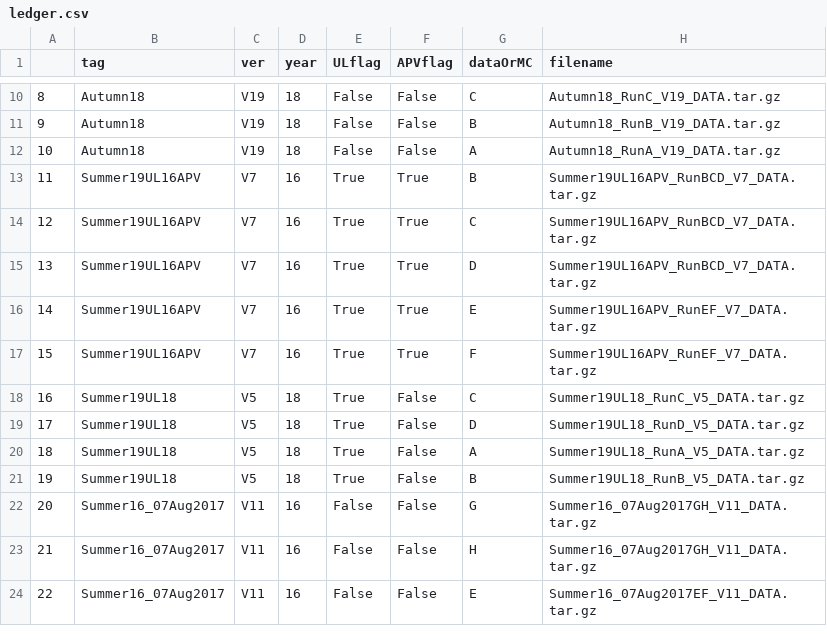
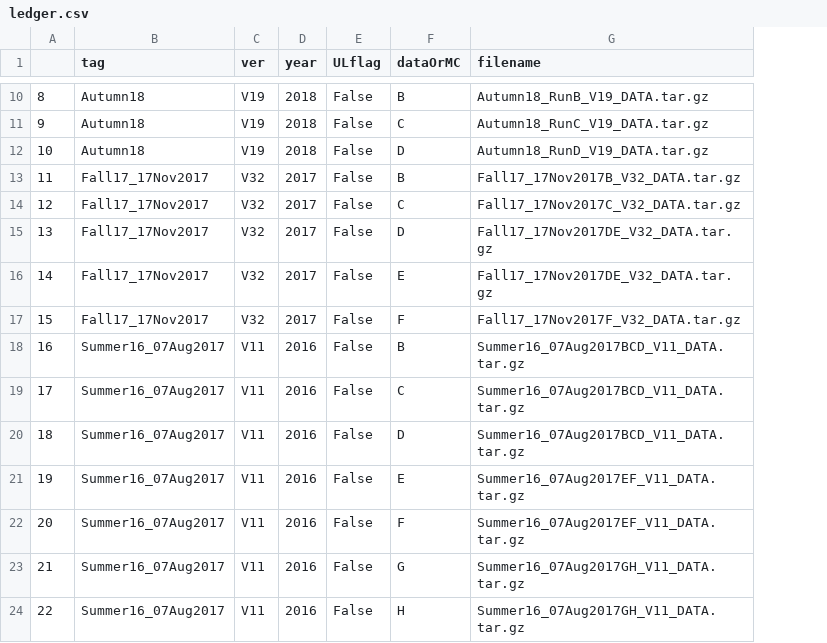
Before and after one commit to lcorcodilos/TIMBER, a CSV file: TIMBER/data/JES/ledger.csv, drawn as a sheet; only a part is shown, gaps mark what is left out; removed rows and columns are numbered as before the commit, all else as after; the diff covers the shown part only; the diff names each change by its address in the sheet, - before the commit and + after, or states it on an @@ line.

Commit message:
Change JME+PU ledgers to have APV in year

```diff
--- a/TIMBER/data/JES/ledger.csv
+++ b/TIMBER/data/JES/ledger.csv
-column F (APVflag), rows 10-24: False | False | False | True | True | True | True | True | False | False | False | False | False | False | False
-D10:D12 (year): 18
+D10:D12 (year): 2018
-F10 (dataOrMC): C
+F10 (dataOrMC): B
-G10 (filename): Autumn18_RunC_V19_DATA.tar.gz
+G10 (filename): Autumn18_RunB_V19_DATA.tar.gz
-F11 (dataOrMC): B
+F11 (dataOrMC): C
-G11 (filename): Autumn18_RunB_V19_DATA.tar.gz
+G11 (filename): Autumn18_RunC_V19_DATA.tar.gz
-F12 (dataOrMC): A
+F12 (dataOrMC): D
-G12 (filename): Autumn18_RunA_V19_DATA.tar.gz
+G12 (filename): Autumn18_RunD_V19_DATA.tar.gz
-B13:B17 (tag): Summer19UL16APV
+B13:B17 (tag): Fall17_17Nov2017
-C13:C17 (ver): V7
+C13:C17 (ver): V32
-D13:D17 (year): 16
+D13:D17 (year): 2017
-E13:E21 (ULflag): True
+E13:E21 (ULflag): False
-G13 (filename): Summer19UL16APV_RunBCD_V7_DATA.tar.gz
+G13 (filename): Fall17_17Nov2017B_V32_DATA.tar.gz
-G14 (filename): Summer19UL16APV_RunBCD_V7_DATA.tar.gz
+G14 (filename): Fall17_17Nov2017C_V32_DATA.tar.gz
-G15 (filename): Summer19UL16APV_RunBCD_V7_DATA.tar.gz
+G15 (filename): Fall17_17Nov2017DE_V32_DATA.tar.gz
-G16 (filename): Summer19UL16APV_RunEF_V7_DATA.tar.gz
+G16 (filename): Fall17_17Nov2017DE_V32_DATA.tar.gz
-G17 (filename): Summer19UL16APV_RunEF_V7_DATA.tar.gz
+G17 (filename): Fall17_17Nov2017F_V32_DATA.tar.gz
-B18:B21 (tag): Summer19UL18
+B18:B21 (tag): Summer16_07Aug2017
-C18:C21 (ver): V5
+C18:C21 (ver): V11
-D18:D21 (year): 18
+D18:D21 (year): 2016
-F18 (dataOrMC): C
+F18 (dataOrMC): B
-G18 (filename): Summer19UL18_RunC_V5_DATA.tar.gz
+G18 (filename): Summer16_07Aug2017BCD_V11_DATA.tar.gz
-F19 (dataOrMC): D
+F19 (dataOrMC): C
-G19 (filename): Summer19UL18_RunD_V5_DATA.tar.gz
+G19 (filename): Summer16_07Aug2017BCD_V11_DATA.tar.gz
-F20 (dataOrMC): A
+F20 (dataOrMC): D
-G20 (filename): Summer19UL18_RunA_V5_DATA.tar.gz
+G20 (filename): Summer16_07Aug2017BCD_V11_DATA.tar.gz
-F21 (dataOrMC): B
+F21 (dataOrMC): E
-G21 (filename): Summer19UL18_RunB_V5_DATA.tar.gz
+G21 (filename): Summer16_07Aug2017EF_V11_DATA.tar.gz
-D22:D24 (year): 16
+D22:D24 (year): 2016
-F22 (dataOrMC): G
+F22 (dataOrMC): F
-G22 (filename): Summer16_07Aug2017GH_V11_DATA.tar.gz
+G22 (filename): Summer16_07Aug2017EF_V11_DATA.tar.gz
-F23 (dataOrMC): H
+F23 (dataOrMC): G
-F24 (dataOrMC): E
+F24 (dataOrMC): H
-G24 (filename): Summer16_07Aug2017EF_V11_DATA.tar.gz
+G24 (filename): Summer16_07Aug2017GH_V11_DATA.tar.gz
```
Also changed, not shown: 121 edited cells elsewhere in this file, TIMBER/data/JER/ledger.csv, 28 other files.
